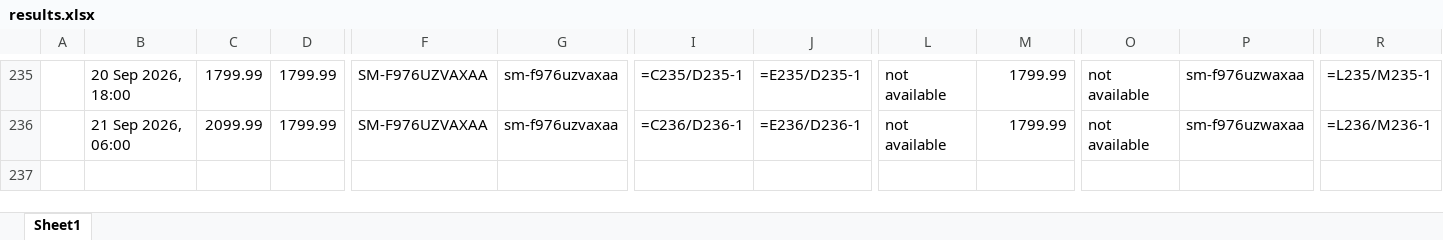
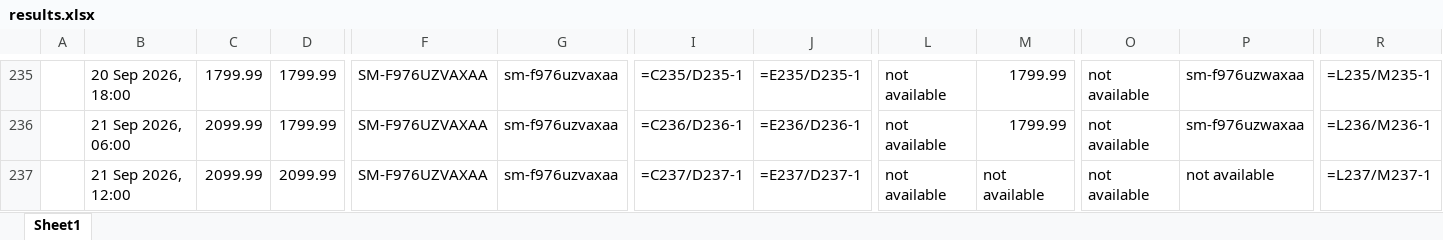
Before and after one commit to rathi-eucloid/launch, an Excel workbook: outputs/results.xlsx, sheet Sheet1, drawn as a sheet; only a part is shown, gaps mark what is left out; values as stored, in another font and other column widths than the file's, no borders; formulas without a stored value are shown as written; rows hold the shown columns only; the diff names each change by its address in the sheet, - before the commit and + after, or states it on an @@ line.

```diff
--- a/outputs/results.xlsx (sheet Sheet1)
+++ b/outputs/results.xlsx (sheet Sheet1)
+row 237:  | 21 Sep 2026, 12:00 | 2099.99 | 2099.99 | SM-F976UZVAXAA | sm-f976uzvaxaa | =C237/D237-1 | =E237/D237-1 | not available | not available | not available | not available | =L237/M237-1
```
Also changed, not shown: 57 other files.
